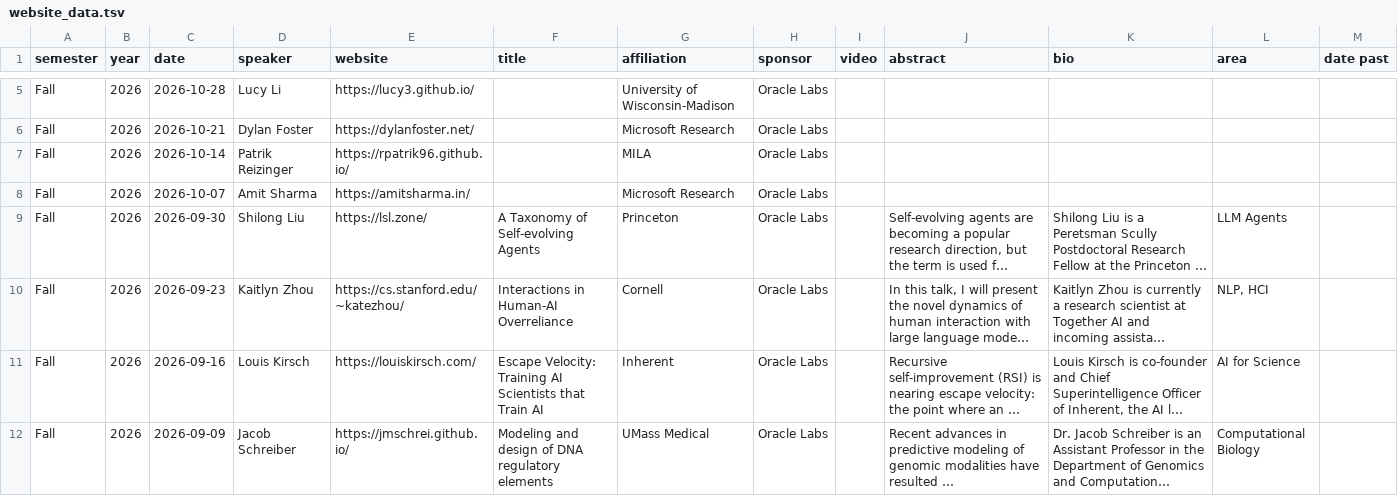
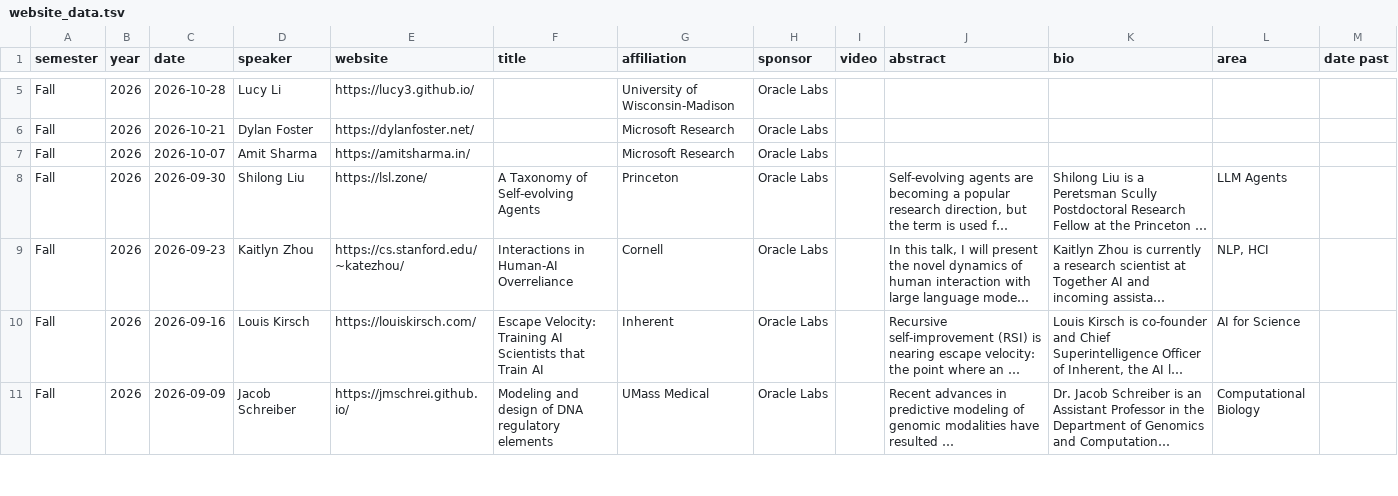
Before and after one commit to umass-mlfl/umass-mlfl.github.io, a TSV file: website_data.tsv, drawn as a sheet; only a part is shown, gaps mark what is left out; long unchanged cells end in ….

Commit message:
Remove Patrik Reizinger's canceled talk and headshot

```diff
--- a/website_data.tsv
+++ b/website_data.tsv
@@ -6,3 +6,2 @@ Fall	2026	2026-10-28	Lucy Li	https://lucy3.github.io/		University of Wisconsin-M
 Fall	2026	2026-10-21	Dylan Foster	https://dylanfoster.net/		Microsoft Research	Oracle Labs					
-Fall	2026	2026-10-14	Patrik Reizinger	https://rpatrik96.github.io/		MILA	Oracle Labs				
 Fall	2026	2026-10-07	Amit Sharma	https://amitsharma.in/		Microsoft Research	Oracle Labs					
```
Also changed, not shown: 3 other files.
